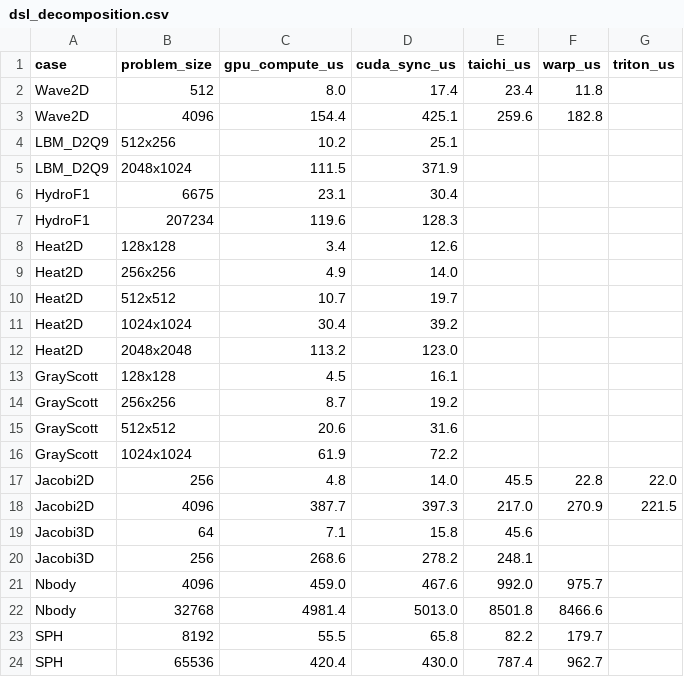
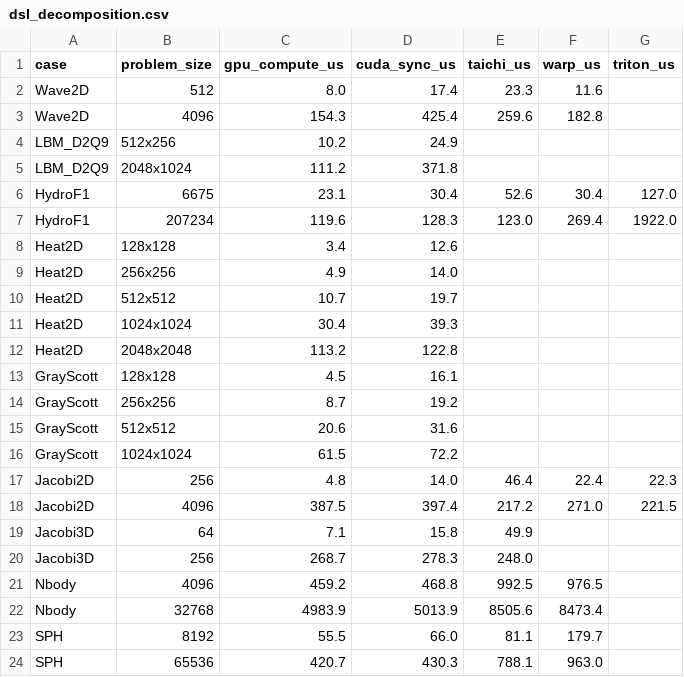
Before and after one commit to chhnb/spmd-dialect, a CSV file: benchmark/plots/dsl_decomposition.csv, drawn as a sheet; only a part is shown; the diff covers the shown part only.

```diff
--- a/benchmark/plots/dsl_decomposition.csv
+++ b/benchmark/plots/dsl_decomposition.csv
@@ -1,8 +1,8 @@
 case,problem_size,gpu_compute_us,cuda_sync_us,taichi_us,warp_us,triton_us
-Wave2D,512,8.0,17.4,23.4,11.8,
-Wave2D,4096,154.4,425.1,259.6,182.8,
-LBM_D2Q9,512x256,10.2,25.1,,,
-LBM_D2Q9,2048x1024,111.5,371.9,,,
-HydroF1,6675,23.1,30.4,,,
-HydroF1,207234,119.6,128.3,,,
+Wave2D,512,8.0,17.4,23.3,11.6,
+Wave2D,4096,154.3,425.4,259.6,182.8,
+LBM_D2Q9,512x256,10.2,24.9,,,
+LBM_D2Q9,2048x1024,111.2,371.8,,,
+HydroF1,6675,23.1,30.4,52.6,30.4,127.0
+HydroF1,207234,119.6,128.3,123.0,269.4,1922.0
 Heat2D,128x128,3.4,12.6,,,
@@ -10,4 +10,4 @@ Heat2D,256x256,4.9,14.0,,,
 Heat2D,512x512,10.7,19.7,,,
-Heat2D,1024x1024,30.4,39.2,,,
-Heat2D,2048x2048,113.2,123.0,,,
+Heat2D,1024x1024,30.4,39.3,,,
+Heat2D,2048x2048,113.2,122.8,,,
 GrayScott,128x128,4.5,16.1,,,
@@ -15,10 +15,10 @@ GrayScott,256x256,8.7,19.2,,,
 GrayScott,512x512,20.6,31.6,,,
-GrayScott,1024x1024,61.9,72.2,,,
-Jacobi2D,256,4.8,14.0,45.5,22.8,22.0
-Jacobi2D,4096,387.7,397.3,217.0,270.9,221.5
-Jacobi3D,64,7.1,15.8,45.6,,
-Jacobi3D,256,268.6,278.2,248.1,,
-Nbody,4096,459.0,467.6,992.0,975.7,
-Nbody,32768,4981.4,5013.0,8501.8,8466.6,
-SPH,8192,55.5,65.8,82.2,179.7,
-SPH,65536,420.4,430.0,787.4,962.7,
+GrayScott,1024x1024,61.5,72.2,,,
+Jacobi2D,256,4.8,14.0,46.4,22.4,22.3
+Jacobi2D,4096,387.5,397.4,217.2,271.0,221.5
+Jacobi3D,64,7.1,15.8,49.9,,
+Jacobi3D,256,268.7,278.3,248.0,,
+Nbody,4096,459.2,468.8,992.5,976.5,
+Nbody,32768,4983.9,5013.9,8505.6,8473.4,
+SPH,8192,55.5,66.0,81.1,179.7,
+SPH,65536,420.7,430.3,788.1,963.0,
```
Also changed, not shown: 10 added rows, 10 removed rows and 20 edited cells elsewhere in this file, benchmark/matrix_results.csv, benchmark/plots/overhead_vs_kernels.csv, 4 other files.
